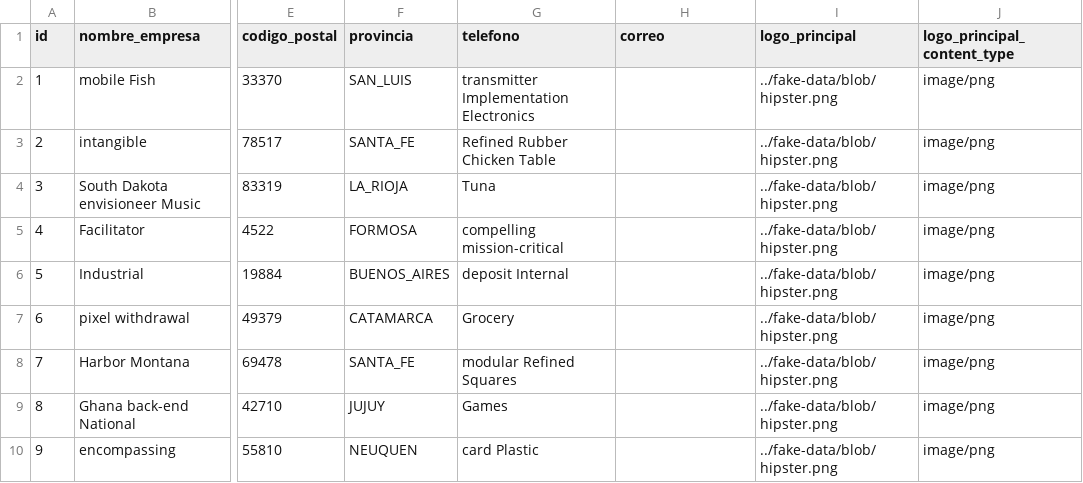
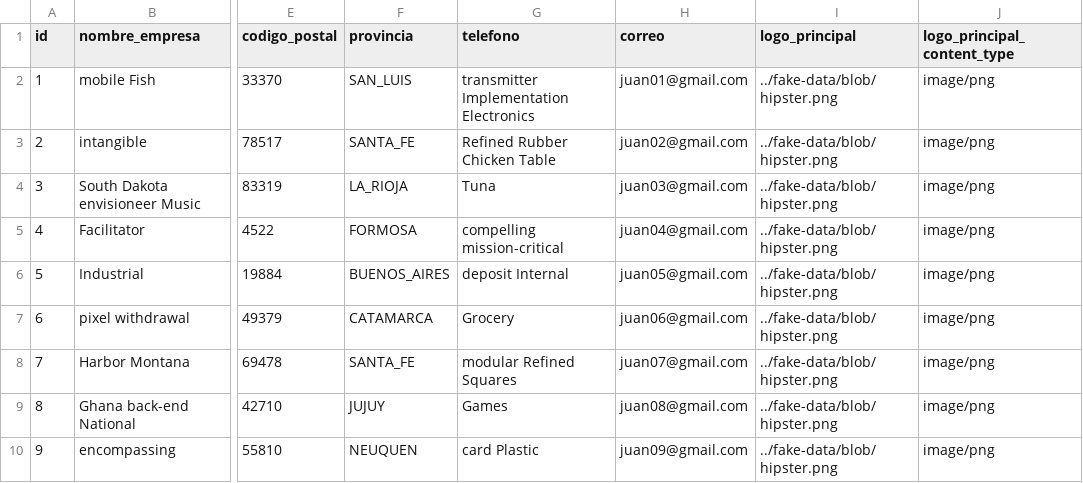
Before and after one commit to jlopezjuy/craft-beer-store, a CSV file: src/main/resources/config/liquibase/fake-data/empresa.csv, drawn as a sheet; only a part is shown, gaps mark what is left out; the diff names each change by its address in the sheet, - before the commit and + after, or states it on an @@ line.

```diff
--- a/src/main/resources/config/liquibase/fake-data/empresa.csv
+++ b/src/main/resources/config/liquibase/fake-data/empresa.csv
-H2 (correo): (empty)
+H2 (correo): juan01@gmail.com
-H3 (correo): (empty)
+H3 (correo): juan02@gmail.com
-H4 (correo): (empty)
+H4 (correo): juan03@gmail.com
-H5 (correo): (empty)
+H5 (correo): juan04@gmail.com
-H6 (correo): (empty)
+H6 (correo): juan05@gmail.com
-H7 (correo): (empty)
+H7 (correo): juan06@gmail.com
-H8 (correo): (empty)
+H8 (correo): juan07@gmail.com
-H9 (correo): (empty)
+H9 (correo): juan08@gmail.com
-H10 (correo): (empty)
+H10 (correo): juan09@gmail.com
```
Also changed, not shown: 30 other files.
